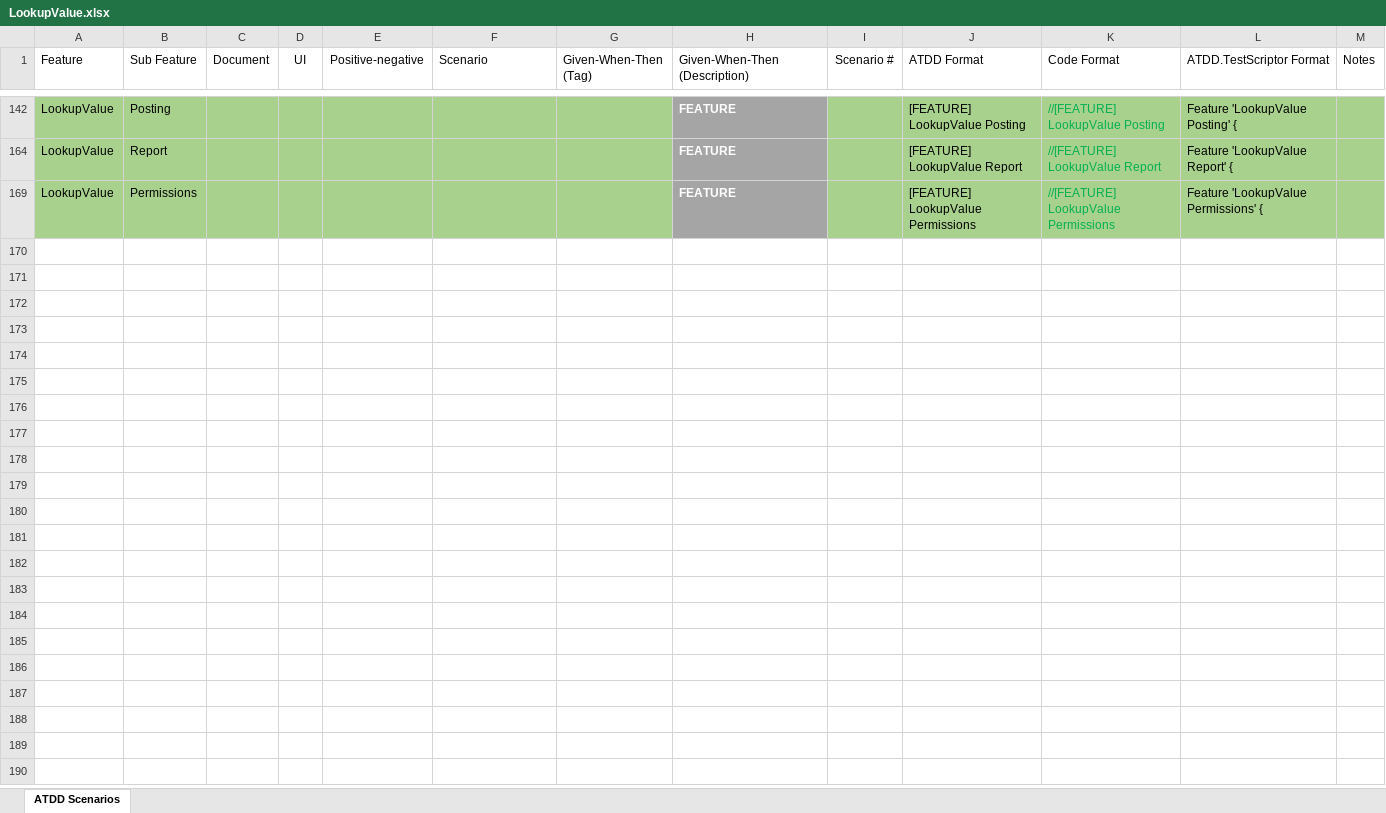
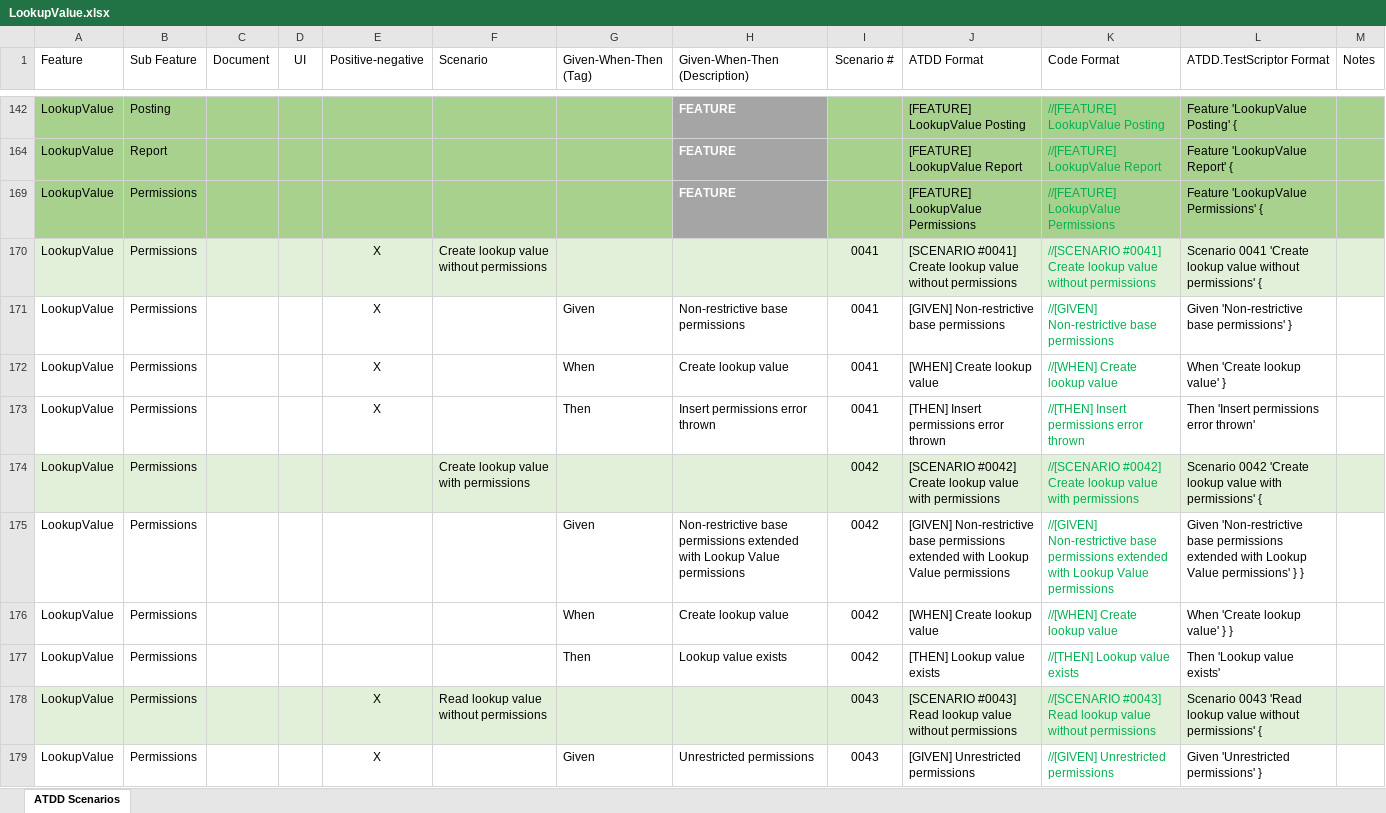
Before and after one commit to tabethawalker68/Microsoft-Dynamics-365-Business-Central, an Excel workbook: Excel sheets/ATDD Scenarios/LookupValue.xlsx, sheet ATDD Scenarios, drawn as a sheet; only a part is shown, gaps mark what is left out; values as stored, in another font and other column widths than the file's, no borders; conditional formats and table styles not drawn; the diff covers the shown part only; the diff names each change by its address in the sheet, - before the commit and + after, or states it on an @@ line.

Commit message:
"LookupValue Permissions" not refactored

```diff
--- a/Excel sheets/ATDD Scenarios/LookupValue.xlsx (sheet ATDD Scenarios)
+++ b/Excel sheets/ATDD Scenarios/LookupValue.xlsx (sheet ATDD Scenarios)
@@ row 170 unhidden: LookupValue | Permissions |  |  | X | Create lookup value without permissions |  |  | 0041 | [SCENARIO #0041] Create lookup value without permissions | //[SCENARIO #0041] Create lookup value without permissions | Scenario 0041 'Create lookup value without permissions' { @@
+row 171: LookupValue | Permissions |  |  | X |  | Given | Non-restrictive base permissions | 0041 | [GIVEN] Non-restrictive base permissions | //[GIVEN] Non-restrictive base permissions | Given 'Non-restrictive base permissions' }
@@ row 172 unhidden: LookupValue | Permissions |  |  | X |  | When | Create lookup value | 0041 | [WHEN] Create lookup value | //[WHEN] Create lookup value | When 'Create lookup value' } @@
@@ row 173 unhidden: LookupValue | Permissions |  |  | X |  | Then | Insert permissions error thrown | 0041 | [THEN] Insert permissions error thrown | //[THEN] Insert permissions error thrown | Then 'Insert permissions error thrown' @@
@@ row 174 unhidden: LookupValue | Permissions |  |  |  | Create lookup value with permissions |  |  | 0042 | [SCENARIO #0042] Create lookup value with permissions | //[SCENARIO #0042] Create lookup value with permissions | Scenario 0042 'Create lookup value with permissions' { @@
+row 175: LookupValue | Permissions |  |  |  |  | Given | Non-restrictive base permissions extended with Lookup Value permissions | 0042 | [GIVEN] Non-restrictive base permissions extended with Lookup Value permissions | //[GIVEN] Non-restrictive base permissions extended with Lookup Value permissions | Given 'Non-restrictive base permissions extended with Lookup Value permissions' } }
@@ row 176 unhidden: LookupValue | Permissions |  |  |  |  | When | Create lookup value | 0042 | [WHEN] Create lookup value | //[WHEN] Create lookup value | When 'Create lookup value' } } @@
@@ row 177 unhidden: LookupValue | Permissions |  |  |  |  | Then | Lookup value exists | 0042 | [THEN] Lookup value exists | //[THEN] Lookup value exists | Then 'Lookup value exists' @@
@@ row 178 unhidden: LookupValue | Permissions |  |  | X | Read lookup value without permissions |  |  | 0043 | [SCENARIO #0043] Read lookup value without permissions | //[SCENARIO #0043] Read lookup value without permissions | Scenario 0043 'Read lookup value without permissions' { @@
+row 179: LookupValue | Permissions |  |  | X |  | Given | Unrestricted permissions | 0043 | [GIVEN] Unrestricted permissions | //[GIVEN] Unrestricted permissions | Given 'Unrestricted permissions' }
```
Also changed, not shown: 18 added rows and 43 hidden or unhidden rows elsewhere in this sheet, hidden cells, 1 other file.
